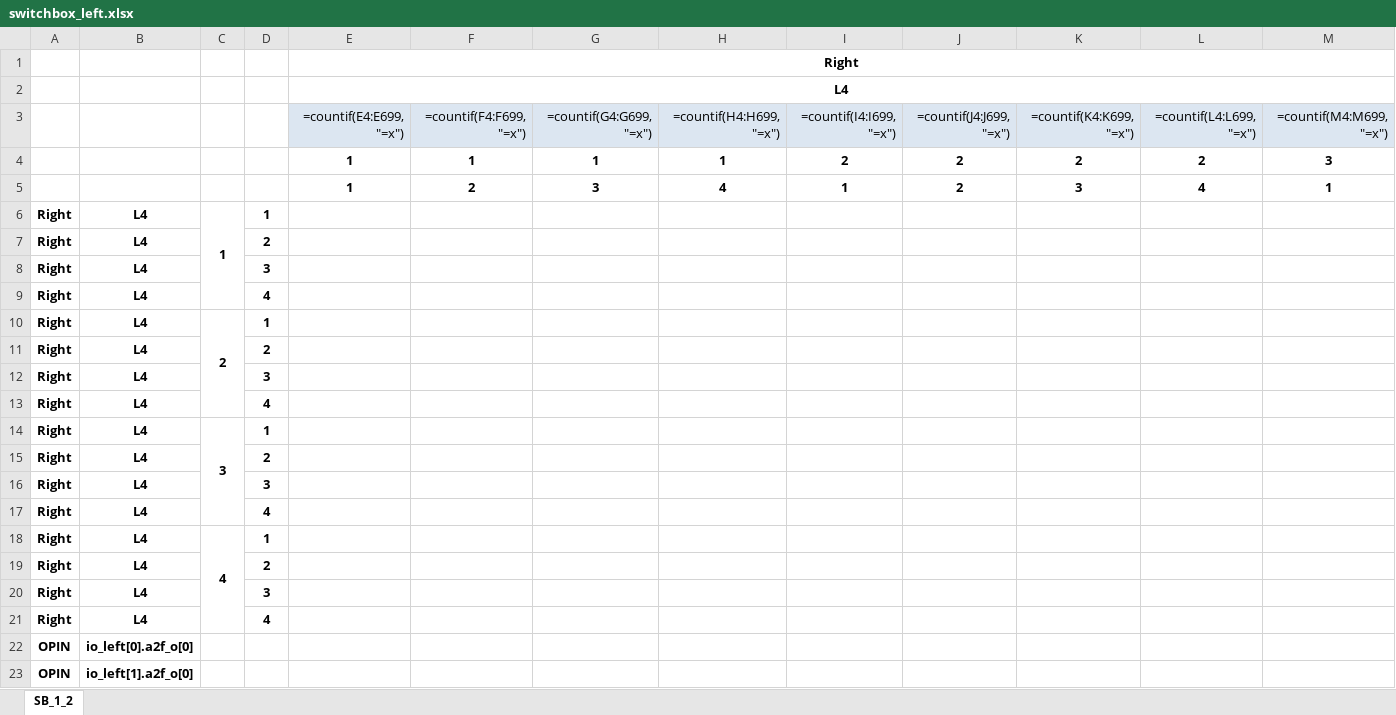
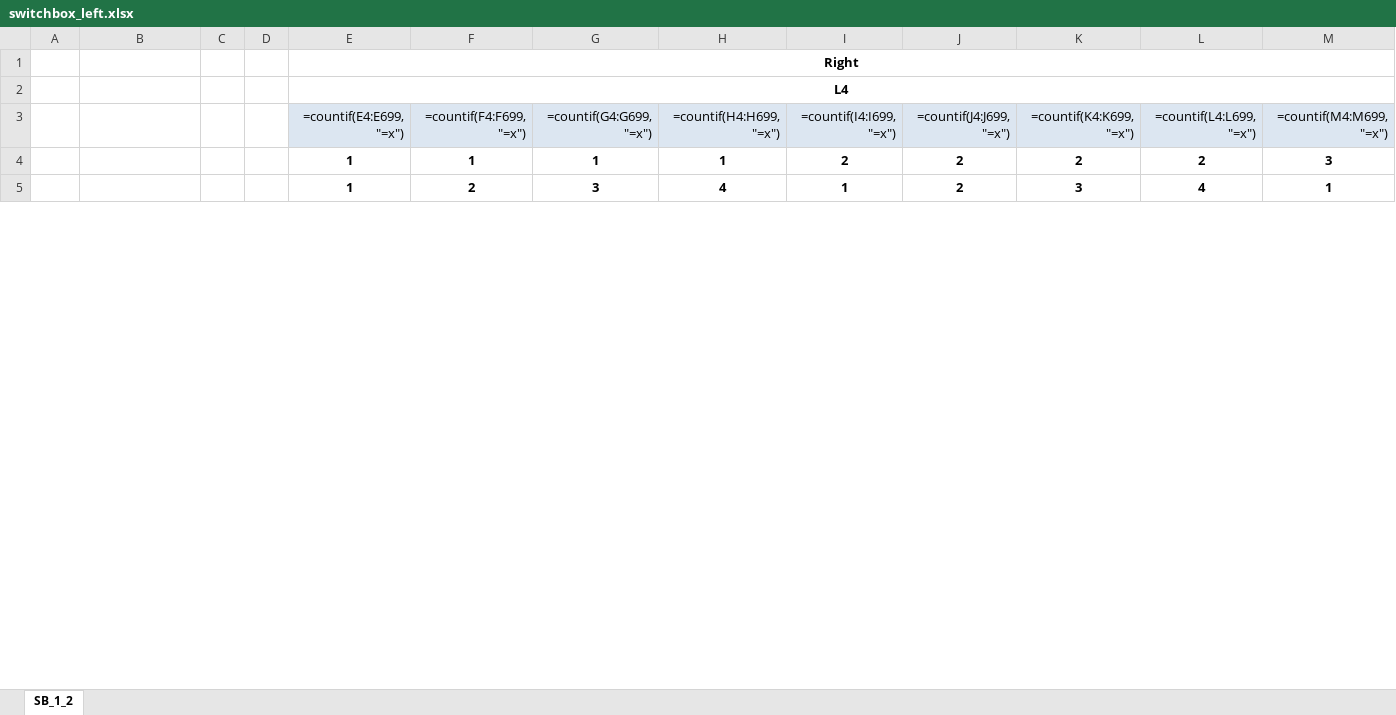
Before and after one commit to ganeshgore/spydrnet-physical, an Excel workbook: examples/OpenFPGA_basic/baseline_l4/switchbox_left.xlsx, sheet SB_1_2, drawn as a sheet; only a part is shown; values as stored, in another font and other column widths than the file's, no borders; formulas without a stored value are shown as written; removed rows and columns are numbered as before the commit, all else as after; rows hold the shown columns only; the diff covers the shown part only; the diff names each change by its address in the sheet, - before the commit and + after, or states it on an @@ line.

```diff
--- a/examples/OpenFPGA_basic/baseline_l4/switchbox_left.xlsx (sheet SB_1_2)
+++ b/examples/OpenFPGA_basic/baseline_l4/switchbox_left.xlsx (sheet SB_1_2)
-row 6: Right | L4 | 1 | 1
-row 7: Right | L4 |  | 2
-row 8: Right | L4 |  | 3
-row 9: Right | L4 |  | 4
-row 10: Right | L4 | 2 | 1
-row 11: Right | L4 |  | 2
-row 12: Right | L4 |  | 3
-row 13: Right | L4 |  | 4
-row 14: Right | L4 | 3 | 1
-row 15: Right | L4 |  | 2
-row 16: Right | L4 |  | 3
-row 17: Right | L4 |  | 4
-row 18: Right | L4 | 4 | 1
-row 19: Right | L4 |  | 2
-row 20: Right | L4 |  | 3
-row 21: Right | L4 |  | 4
-row 22: OPIN | io_left[0].a2f_o[0]
-row 23: OPIN | io_left[1].a2f_o[0]
```
Also changed, not shown: 36 added rows and 18 removed rows elsewhere in this sheet, examples/OpenFPGA_basic/baseline_l4/switchbox_bottom.xlsx, examples/OpenFPGA_basic/baseline_l4/switchbox_main.xlsx, 4 other files.
